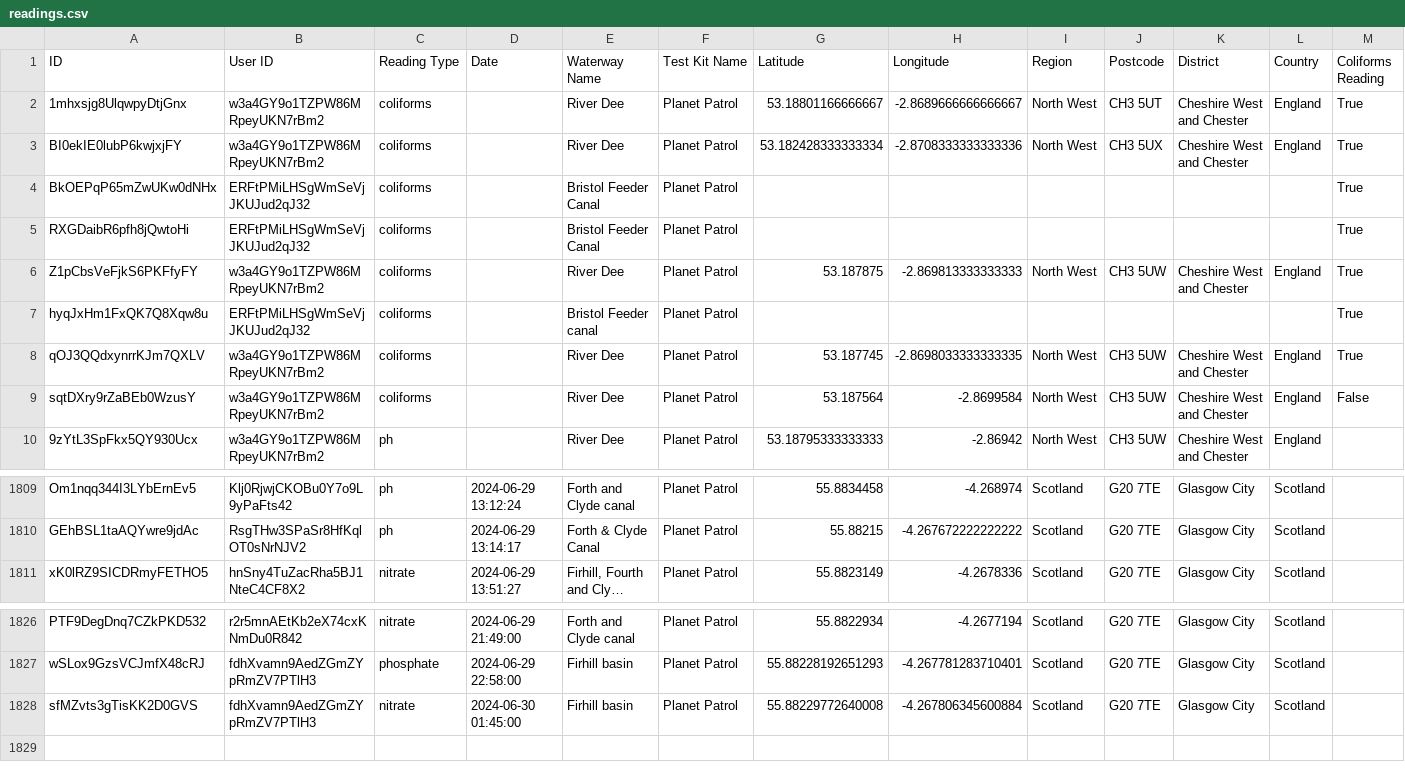
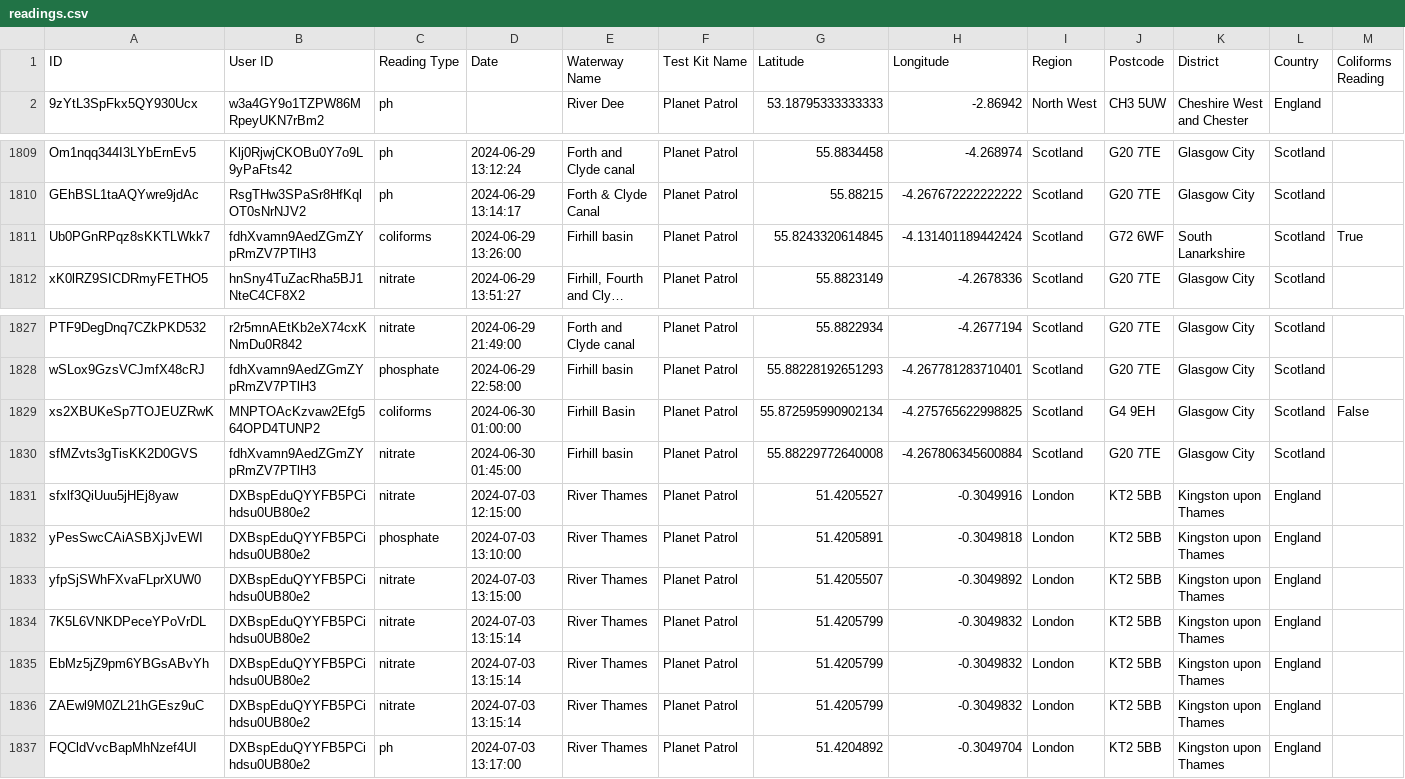
Before and after one commit to Geovation/pp-geodata, a CSV file: prod/readings.csv, drawn as a sheet; only a part is shown, gaps mark what is left out; long unchanged cells end in …; rows hold the shown columns only; the diff covers the shown part only; the diff names each change by its address in the sheet, - before the commit and + after, or states it on an @@ line.

```diff
--- a/prod/readings.csv
+++ b/prod/readings.csv
@@ row 2 moved to row 18: 1mhxsjg8UlqwpyDtjGnx @@
@@ row 3 moved to row 19: BI0ekIE0lubP6kwjxjFY @@
@@ row 4 moved to row 20: BkOEPqP65mZwUKw0dNHx @@
@@ row 5 moved to row 21: RXGDaibR6pfh8jQwtoHi @@
@@ row 6 moved to row 22: Z1pCbsVeFjkS6PKFfyFY @@
@@ row 7 moved to row 23: hyqJxHm1FxQK7Q8Xqw8u @@
@@ row 8 moved to row 24: qOJ3QQdxynrrKJm7QXLV @@
@@ row 9 moved to row 25: sqtDXry9rZaBEb0WzusY @@
+row 1811: Ub0PGnRPqz8sKKTLWkk7 | fdhXvamn9AedZGmZYpRmZV7PTlH3 | coliforms | 2024-06-29 13:26:00 | Firhill basin | Planet Patrol | 55.8243320614845 | -4.131401189442424 | Scotland | G72 6WF | South Lanarkshire | Scotland | True
+row 1829: xs2XBUKeSp7TOJEUZRwK | MNPTOAcKzvaw2Efg564OPD4TUNP2 | coliforms | 2024-06-30 01:00:00 | Firhill Basin | Planet Patrol | 55.872595990902134 | -4.275765622998825 | Scotland | G4 9EH | Glasgow City | Scotland | False
+row 1831: sfxlf3QiUuu5jHEj8yaw | DXBspEduQYYFB5PCihdsu0UB80e2 | nitrate | 2024-07-03 12:15:00 | River Thames | Planet Patrol | 51.4205527 | -0.3049916 | London | KT2 5BB | Kingston upon Thames | England
+row 1832: yPesSwcCAiASBXjJvEWI | DXBspEduQYYFB5PCihdsu0UB80e2 | phosphate | 2024-07-03 13:10:00 | River Thames | Planet Patrol | 51.4205891 | -0.3049818 | London | KT2 5BB | Kingston upon Thames | England
+row 1833: yfpSjSWhFXvaFLprXUW0 | DXBspEduQYYFB5PCihdsu0UB80e2 | nitrate | 2024-07-03 13:15:00 | River Thames | Planet Patrol | 51.4205507 | -0.3049892 | London | KT2 5BB | Kingston upon Thames | England
+row 1834: 7K5L6VNKDPeceYPoVrDL | DXBspEduQYYFB5PCihdsu0UB80e2 | nitrate | 2024-07-03 13:15:14 | River Thames | Planet Patrol | 51.4205799 | -0.3049832 | London | KT2 5BB | Kingston upon Thames | England
+row 1835: EbMz5jZ9pm6YBGsABvYh | DXBspEduQYYFB5PCihdsu0UB80e2 | nitrate | 2024-07-03 13:15:14 | River Thames | Planet Patrol | 51.4205799 | -0.3049832 | London | KT2 5BB | Kingston upon Thames | England
+row 1836: ZAEwl9M0ZL21hGEsz9uC | DXBspEduQYYFB5PCihdsu0UB80e2 | nitrate | 2024-07-03 13:15:14 | River Thames | Planet Patrol | 51.4205799 | -0.3049832 | London | KT2 5BB | Kingston upon Thames | England
+row 1837: FQCldVvcBapMhNzef4UI | DXBspEduQYYFB5PCihdsu0UB80e2 | ph | 2024-07-03 13:17:00 | River Thames | Planet Patrol | 51.4204892 | -0.3049704 | London | KT2 5BB | Kingston upon Thames | England
```
Also changed, not shown: 26 moved rows elsewhere in this file, 4 other files.
